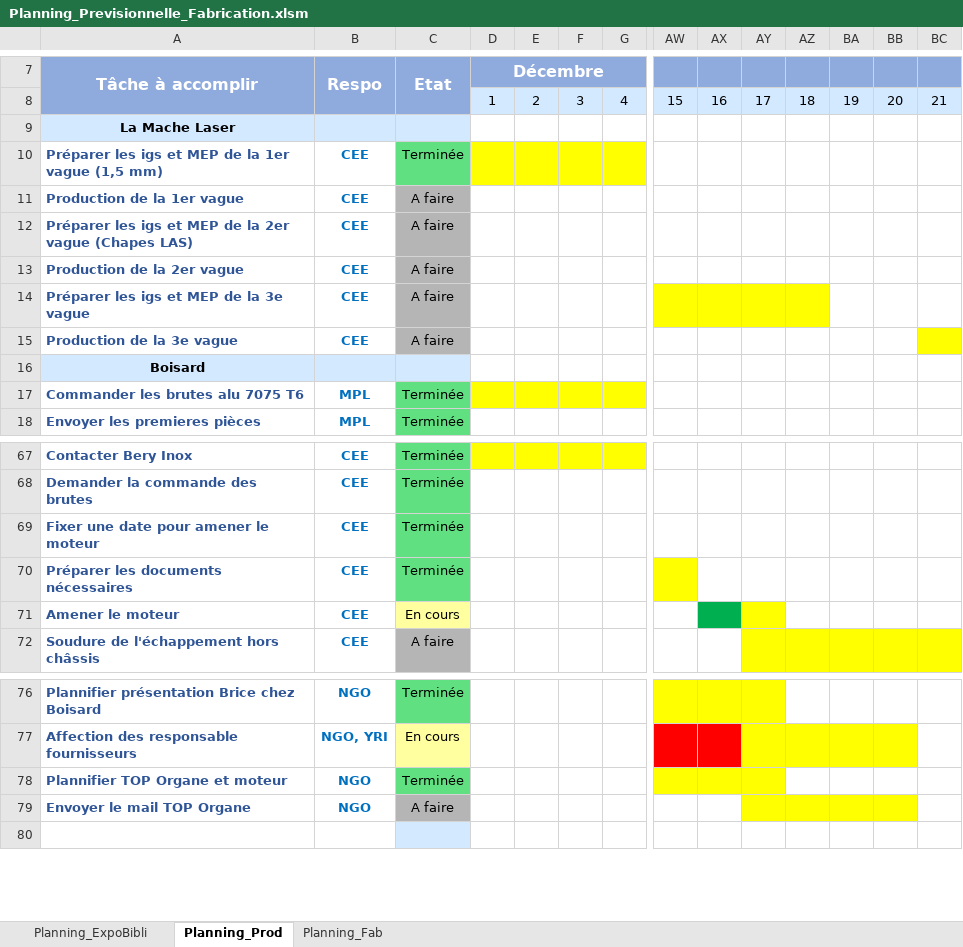
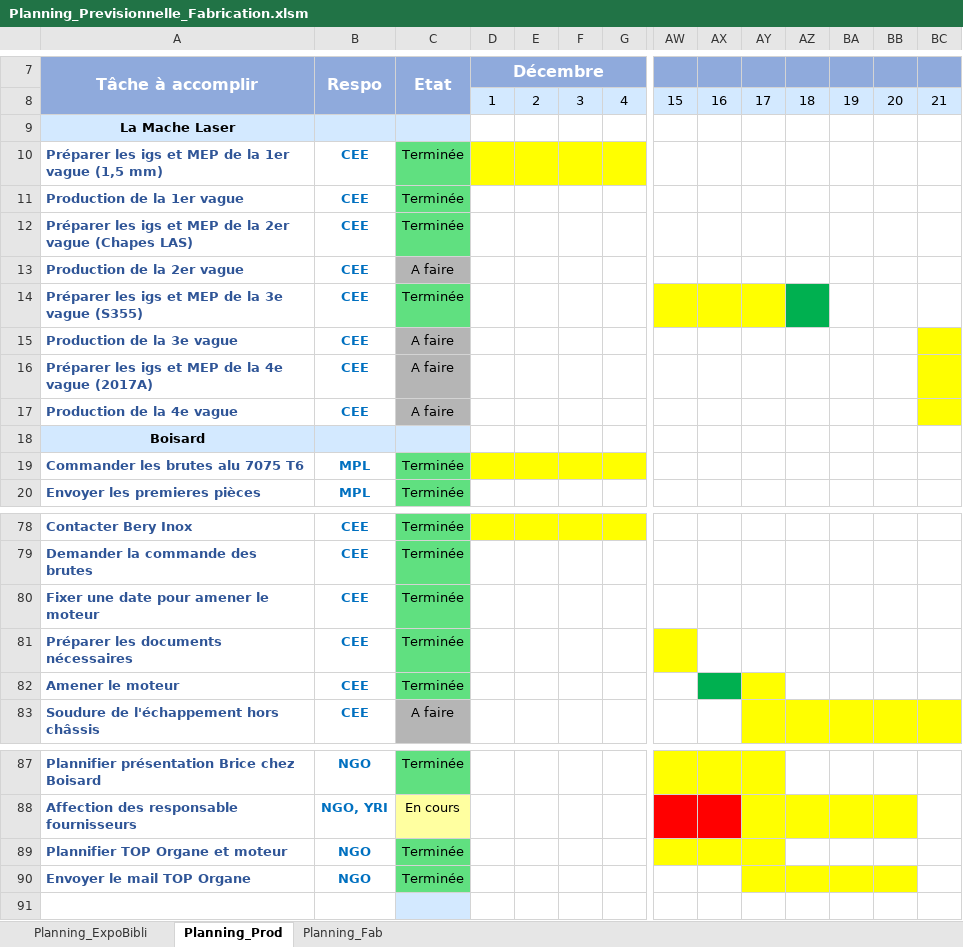
Before and after one commit to EOSCogniton/STUF2019, an Excel workbook: Planning_Previsionnelle_Fabrication.xlsm, sheet Planning_Prod, drawn as a sheet; only a part is shown, gaps mark what is left out; values as stored, in another font and other column widths than the file's, no borders; charts and pictures not drawn; addresses are those after the commit; rows hold the shown columns only; the diff covers the shown part only; the diff names each change by its address in the sheet, - before the commit and + after, or states it on an @@ line.

Commit message:
MAJ Planning

```diff
--- a/Planning_Previsionnelle_Fabrication.xlsm (sheet Planning_Prod)
+++ b/Planning_Previsionnelle_Fabrication.xlsm (sheet Planning_Prod)
-C11:C12 (Etat): A faire
+C11:C12 (Etat): Terminée
-C11:C12 fill: #B5B5B5
+C11:C12 fill: #60E080
-A14 (Tâche à accomplir): Préparer les igs et MEP de la 3e vague
+A14 (Tâche à accomplir): Préparer les igs et MEP de la 3e vague (S355)
-C14 (Etat): A faire
+C14 (Etat): Terminée
-C14 fill: #B5B5B5
+C14 fill: #60E080
-AZ14 fill: #FFFF00
+AZ14 fill: #00B050
+row 16: Préparer les igs et MEP de la 4e vague (2017A) | CEE | A faire
+row 17: Production de la 4e vague | CEE | A faire
-C82 (Etat): En cours
+C82 (Etat): Terminée
-C82 fill: #FFFFA0
+C82 fill: #60E080
-C90 (Etat): A faire
+C90 (Etat): Terminée
-C90 fill: #B5B5B5
+C90 fill: #60E080
```
Also changed, not shown: 9 added rows, 5 edited cells and cell formats elsewhere in this sheet, charts or pictures.
